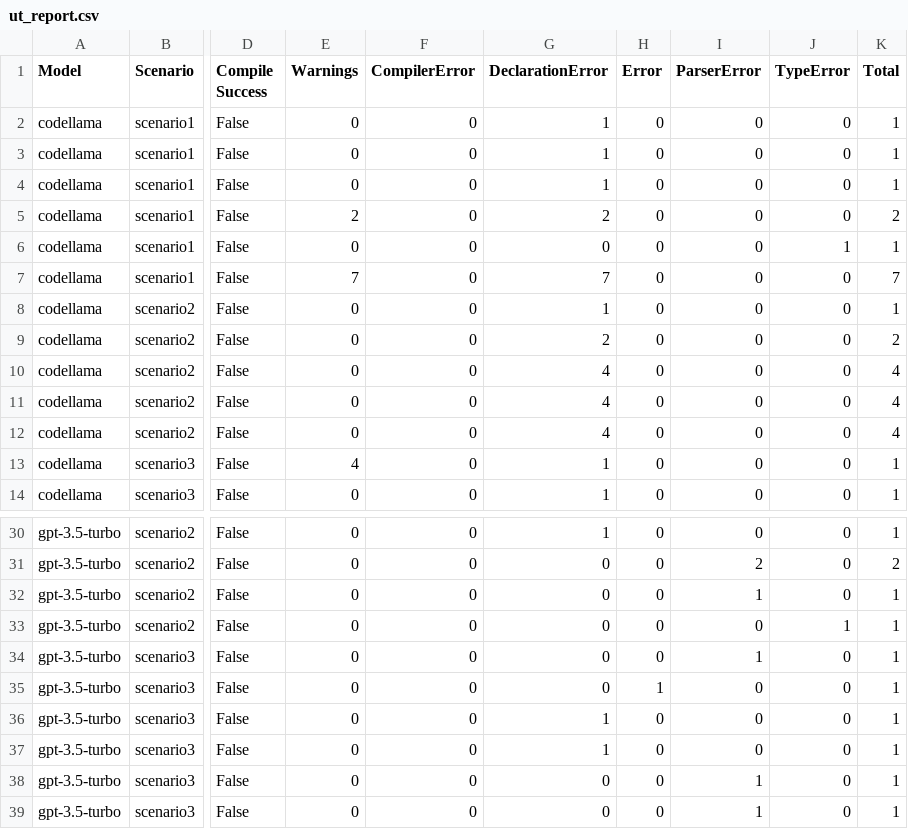
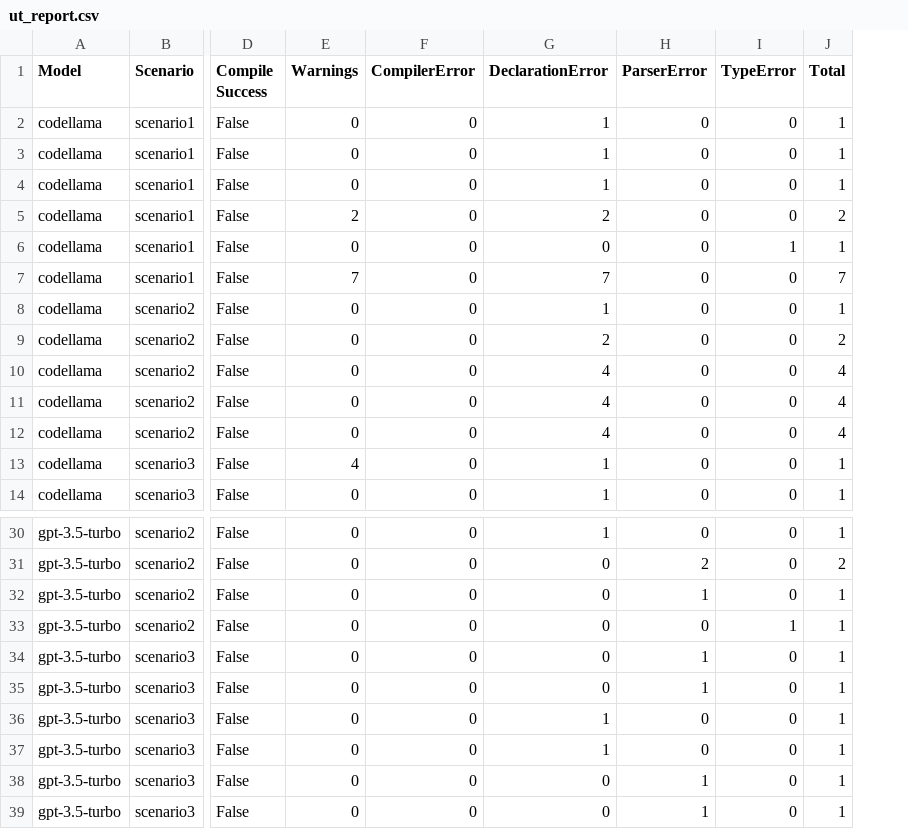
Before and after one commit to inwonakng/llm-healthcare-rules, a CSV file: reports/ut_report.csv, drawn as a sheet; only a part is shown, gaps mark what is left out; removed rows and columns are numbered as before the commit, all else as after; the diff names each change by its address in the sheet, - before the commit and + after, or states it on an @@ line.

```diff
--- a/reports/ut_report.csv
+++ b/reports/ut_report.csv
-column H (Error), rows 2-14: all 0; rows 30-39: 0 | 0 | 0 | 0 | 0 | 1 | 0 | 0 | 0 | 0
-H35 (ParserError): 0
+H35 (ParserError): 1
```
Also changed, not shown: reports/gpt-3.5-turbo/scenario3_sc_aggregated.csv, reports/gpt-3.5-turbo/scenario3_ut_aggregated.csv, 50 other files.
